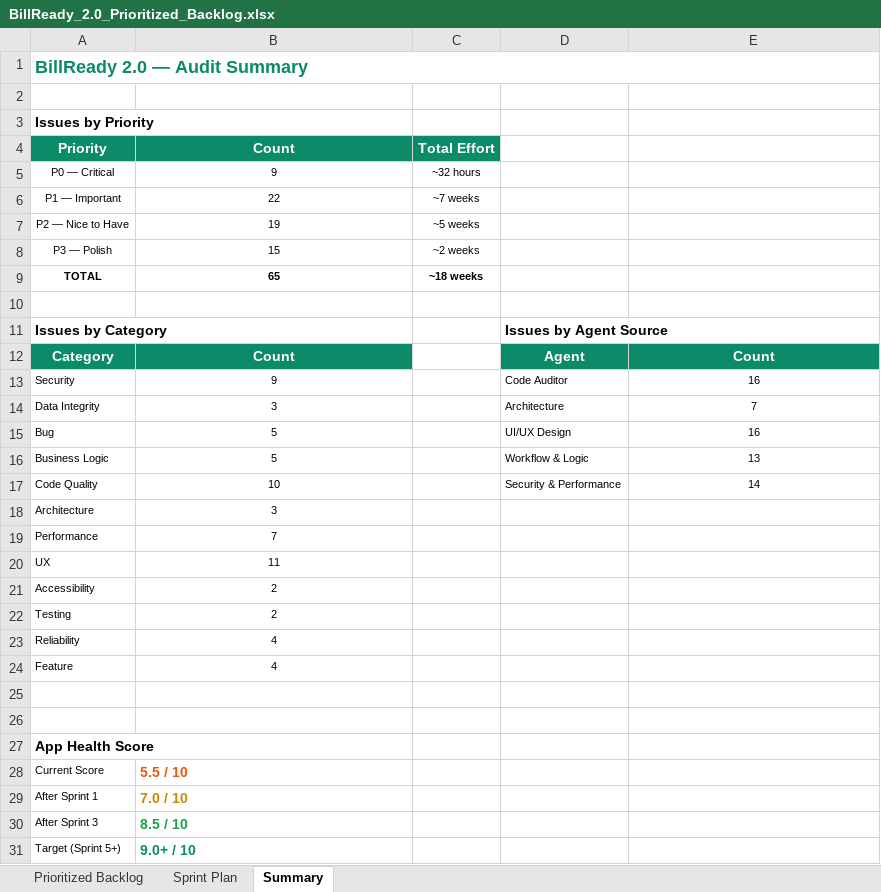
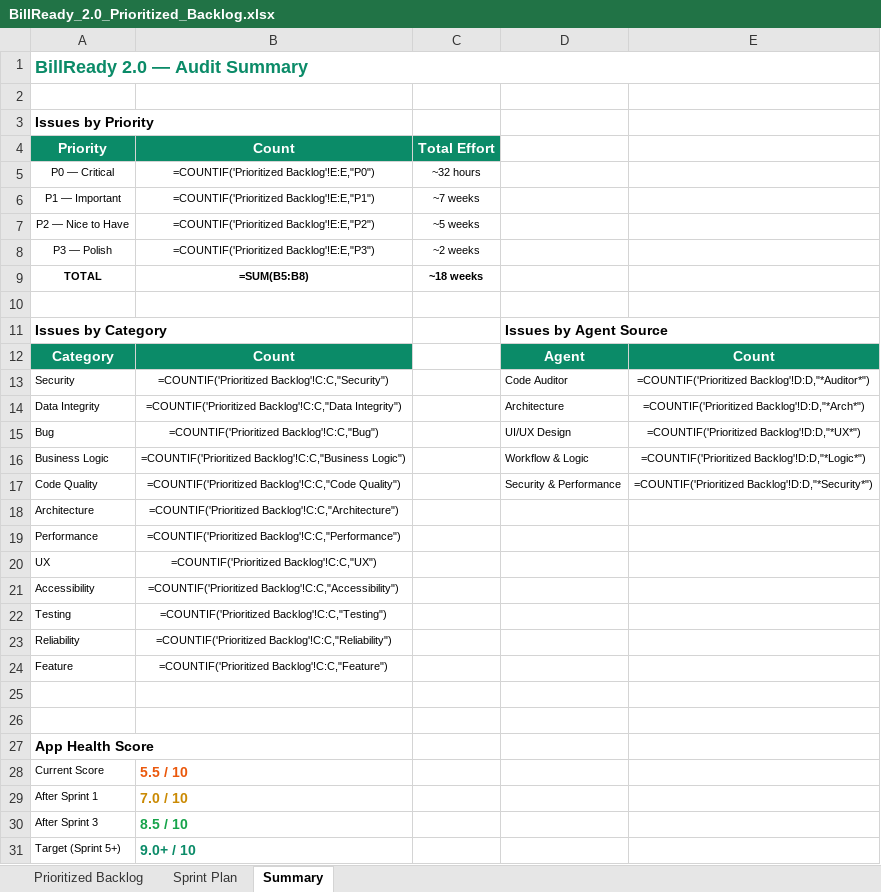
Before and after one commit to mfs-karthick-natesan1/billing_app2.0, an Excel workbook: BillReady_2.0_Prioritized_Backlog.xlsx, sheet Summary, drawn as a sheet; values as stored, in another font and other column widths than the file's, no borders; formulas without a stored value are shown as written; the diff names each change by its address in the sheet, - before the commit and + after, or states it on an @@ line.

```diff
--- a/BillReady_2.0_Prioritized_Backlog.xlsx (sheet Summary)
+++ b/BillReady_2.0_Prioritized_Backlog.xlsx (sheet Summary)
-B5: 9
+B5: =COUNTIF('Prioritized Backlog'!E:E,"P0")
-B6: 22
+B6: =COUNTIF('Prioritized Backlog'!E:E,"P1")
-B7: 19
+B7: =COUNTIF('Prioritized Backlog'!E:E,"P2")
-B8: 15
+B8: =COUNTIF('Prioritized Backlog'!E:E,"P3")
-B9: 65
+B9: =SUM(B5:B8)
-B13: 9
+B13: =COUNTIF('Prioritized Backlog'!C:C,"Security")
-E13: 16
+E13: =COUNTIF('Prioritized Backlog'!D:D,"*Auditor*")
-B14: 3
+B14: =COUNTIF('Prioritized Backlog'!C:C,"Data Integrity")
-E14: 7
+E14: =COUNTIF('Prioritized Backlog'!D:D,"*Arch*")
-B15: 5
+B15: =COUNTIF('Prioritized Backlog'!C:C,"Bug")
-E15: 16
+E15: =COUNTIF('Prioritized Backlog'!D:D,"*UX*")
-B16: 5
+B16: =COUNTIF('Prioritized Backlog'!C:C,"Business Logic")
-E16: 13
+E16: =COUNTIF('Prioritized Backlog'!D:D,"*Logic*")
-B17: 10
+B17: =COUNTIF('Prioritized Backlog'!C:C,"Code Quality")
-E17: 14
+E17: =COUNTIF('Prioritized Backlog'!D:D,"*Security*")
-B18: 3
+B18: =COUNTIF('Prioritized Backlog'!C:C,"Architecture")
-B19: 7
+B19: =COUNTIF('Prioritized Backlog'!C:C,"Performance")
-B20: 11
+B20: =COUNTIF('Prioritized Backlog'!C:C,"UX")
-B21: 2
+B21: =COUNTIF('Prioritized Backlog'!C:C,"Accessibility")
-B22: 2
+B22: =COUNTIF('Prioritized Backlog'!C:C,"Testing")
-B23: 4
+B23: =COUNTIF('Prioritized Backlog'!C:C,"Reliability")
-B24: 4
+B24: =COUNTIF('Prioritized Backlog'!C:C,"Feature")
```
Also changed, not shown: sheet Prioritized Backlog, charts or pictures.
